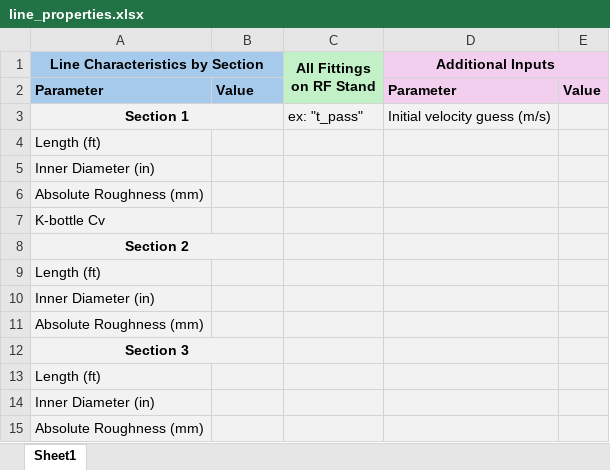
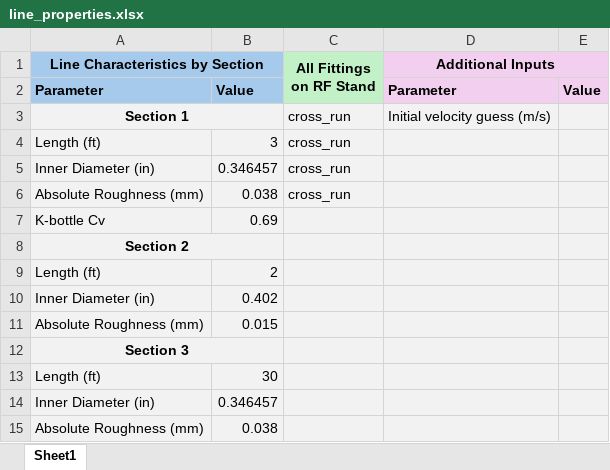
Before and after one commit to SARP-UW/Fill-Fire-Simulations, an Excel workbook: data/line_properties.xlsx, sheet Sheet1, drawn as a sheet; values as stored, in another font and other column widths than the file's, no borders; the diff names each change by its address in the sheet, - before the commit and + after, or states it on an @@ line.

Commit message:
updated line properites

```diff
--- a/data/line_properties.xlsx (sheet Sheet1)
+++ b/data/line_properties.xlsx (sheet Sheet1)
-C3 (All Fittings on RF Stand): ex: "t_pass"
+C3 (All Fittings on RF Stand): cross_run
-B4: (empty)
+B4: 3
-C4:C6 (All Fittings on RF Stand): (empty)
+C4:C6 (All Fittings on RF Stand): cross_run
-B5: (empty)
+B5: 0.346457
-B6: (empty)
+B6: 0.038
-B7: (empty)
+B7: 0.69
-B9: (empty)
+B9: 2
-B10: (empty)
+B10: 0.402
-B11: (empty)
+B11: 0.015
-B13: (empty)
+B13: 30
-B14: (empty)
+B14: 0.346457
-B15: (empty)
+B15: 0.038
```
Also changed, not shown: 2 other files.
